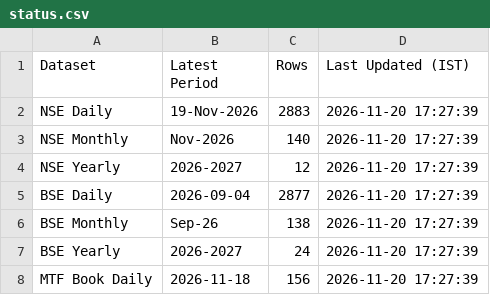
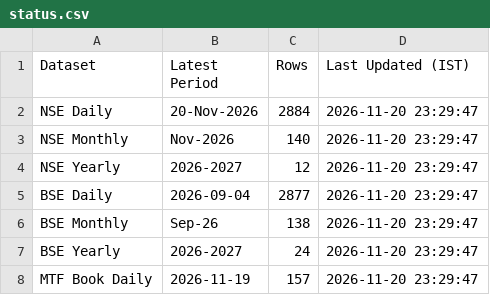
Before and after one commit to Vaibhav130195/NSE-F-O-Turnover-Data, a CSV file: status.csv, drawn as a sheet.

Commit message:
Update status.csv

```diff
--- a/status.csv
+++ b/status.csv
@@ -1,8 +1,8 @@
 Dataset,Latest Period,Rows,Last Updated (IST)
-NSE Daily,19-Nov-2026,2883,2026-11-20 17:27:39
-NSE Monthly,Nov-2026,140,2026-11-20 17:27:39
-NSE Yearly,2026-2027,12,2026-11-20 17:27:39
-BSE Daily,2026-09-04,2877,2026-11-20 17:27:39
-BSE Monthly,Sep-26,138,2026-11-20 17:27:39
-BSE Yearly,2026-2027,24,2026-11-20 17:27:39
-MTF Book Daily,2026-11-18,156,2026-11-20 17:27:39
+NSE Daily,20-Nov-2026,2884,2026-11-20 23:29:47
+NSE Monthly,Nov-2026,140,2026-11-20 23:29:47
+NSE Yearly,2026-2027,12,2026-11-20 23:29:47
+BSE Daily,2026-09-04,2877,2026-11-20 23:29:47
+BSE Monthly,Sep-26,138,2026-11-20 23:29:47
+BSE Yearly,2026-2027,24,2026-11-20 23:29:47
+MTF Book Daily,2026-11-19,157,2026-11-20 23:29:47
```
